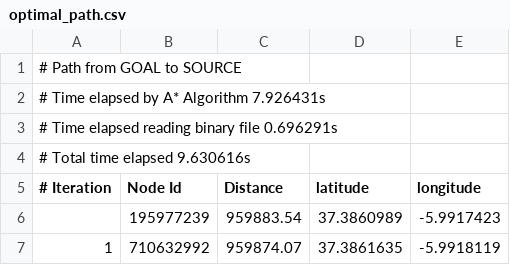
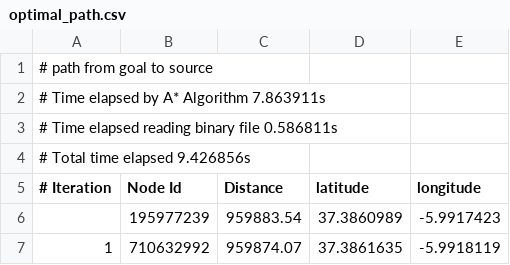
Before and after one commit to Pastells/A-star-search-algorithm, a CSV file: results/optimal_path.csv, drawn as a sheet; only a part is shown.

```diff
--- a/results/optimal_path.csv
+++ b/results/optimal_path.csv
@@ -1,5 +1,5 @@
-# Path from GOAL to SOURCE
-# Time elapsed by A* Algorithm 7.926431s
-# Time elapsed reading binary file 0.696291s
-# Total time elapsed 9.630616s
+# path from goal to source
+# Time elapsed by A* Algorithm 7.863911s
+# Time elapsed reading binary file 0.586811s
+# Total time elapsed 9.426856s
 # Iteration, Node Id, Distance, latitude, longitude
```
Also changed, not shown: 7 other files.
